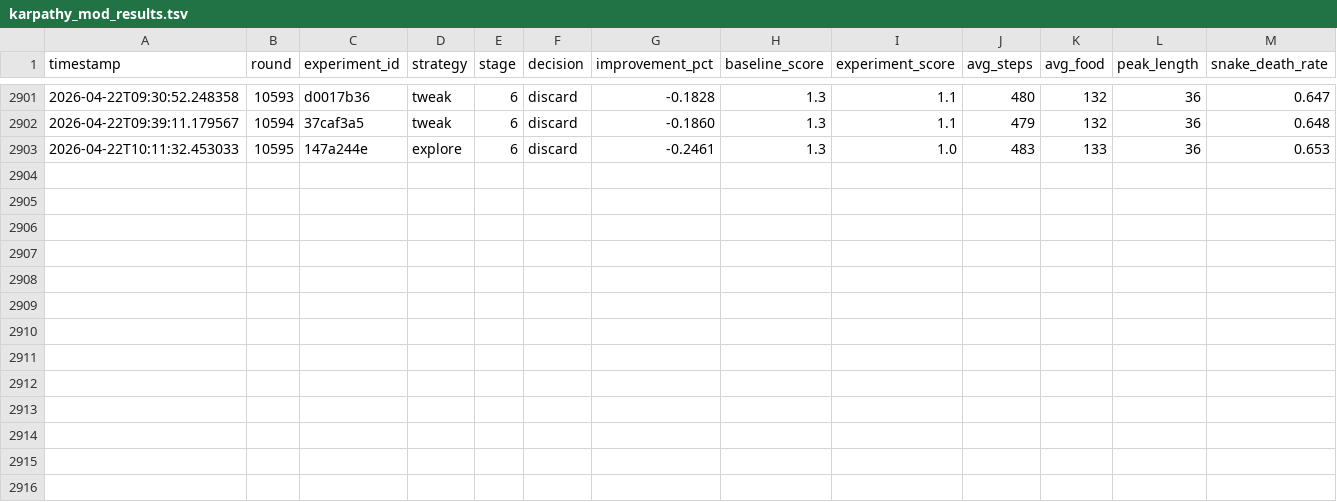
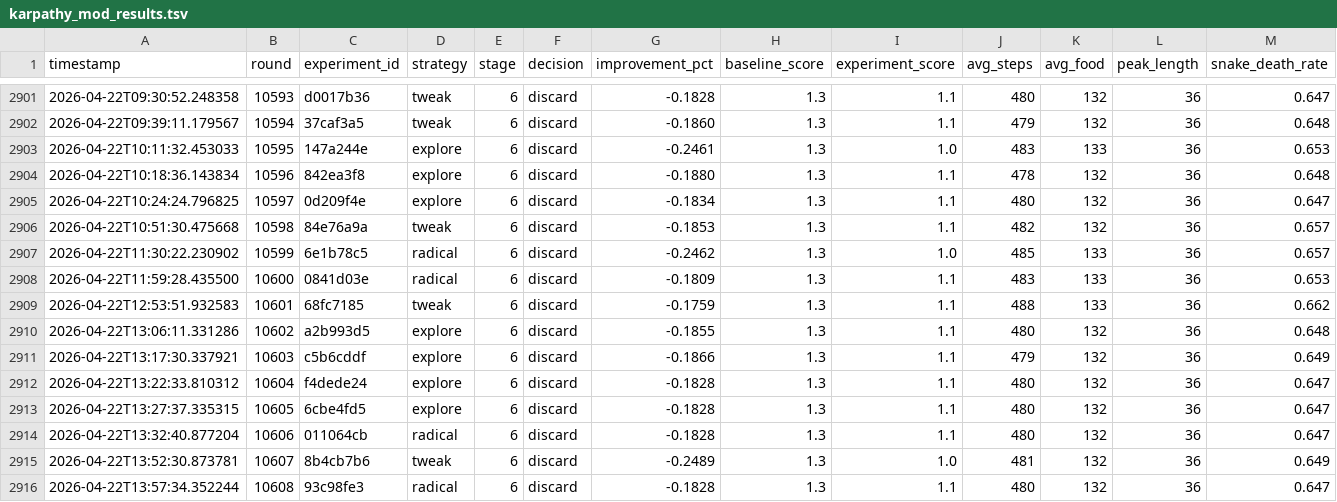
Before and after one commit to bmaltais/slbot, a TSV file: karpathy_mod_results.tsv, drawn as a sheet; only a part is shown, gaps mark what is left out; rows hold the shown columns only; the diff names each change by its address in the sheet, - before the commit and + after, or states it on an @@ line.

```diff
--- a/karpathy_mod_results.tsv
+++ b/karpathy_mod_results.tsv
+row 2904: 2026-04-22T10:18:36.143834 | 10596 | 842ea3f8 | explore | 6 | discard | -0.1880 | 1.3 | 1.1 | 478 | 132 | 36 | 0.648
+row 2905: 2026-04-22T10:24:24.796825 | 10597 | 0d209f4e | explore | 6 | discard | -0.1834 | 1.3 | 1.1 | 480 | 132 | 36 | 0.647
+row 2906: 2026-04-22T10:51:30.475668 | 10598 | 84e76a9a | tweak | 6 | discard | -0.1853 | 1.3 | 1.1 | 482 | 132 | 36 | 0.657
+row 2907: 2026-04-22T11:30:22.230902 | 10599 | 6e1b78c5 | radical | 6 | discard | -0.2462 | 1.3 | 1.0 | 485 | 133 | 36 | 0.657
+row 2908: 2026-04-22T11:59:28.435500 | 10600 | 0841d03e | radical | 6 | discard | -0.1809 | 1.3 | 1.1 | 483 | 133 | 36 | 0.653
+row 2909: 2026-04-22T12:53:51.932583 | 10601 | 68fc7185 | tweak | 6 | discard | -0.1759 | 1.3 | 1.1 | 488 | 133 | 36 | 0.662
+row 2910: 2026-04-22T13:06:11.331286 | 10602 | a2b993d5 | explore | 6 | discard | -0.1855 | 1.3 | 1.1 | 480 | 132 | 36 | 0.648
+row 2911: 2026-04-22T13:17:30.337921 | 10603 | c5b6cddf | explore | 6 | discard | -0.1866 | 1.3 | 1.1 | 479 | 132 | 36 | 0.649
+row 2912: 2026-04-22T13:22:33.810312 | 10604 | f4dede24 | explore | 6 | discard | -0.1828 | 1.3 | 1.1 | 480 | 132 | 36 | 0.647
+row 2913: 2026-04-22T13:27:37.335315 | 10605 | 6cbe4fd5 | explore | 6 | discard | -0.1828 | 1.3 | 1.1 | 480 | 132 | 36 | 0.647
+row 2914: 2026-04-22T13:32:40.877204 | 10606 | 011064cb | radical | 6 | discard | -0.1828 | 1.3 | 1.1 | 480 | 132 | 36 | 0.647
+row 2915: 2026-04-22T13:52:30.873781 | 10607 | 8b4cb7b6 | tweak | 6 | discard | -0.2489 | 1.3 | 1.0 | 481 | 132 | 36 | 0.649
+row 2916: 2026-04-22T13:57:34.352244 | 10608 | 93c98fe3 | radical | 6 | discard | -0.1828 | 1.3 | 1.1 | 480 | 132 | 36 | 0.647
```
Also changed, not shown: 9 other files.
